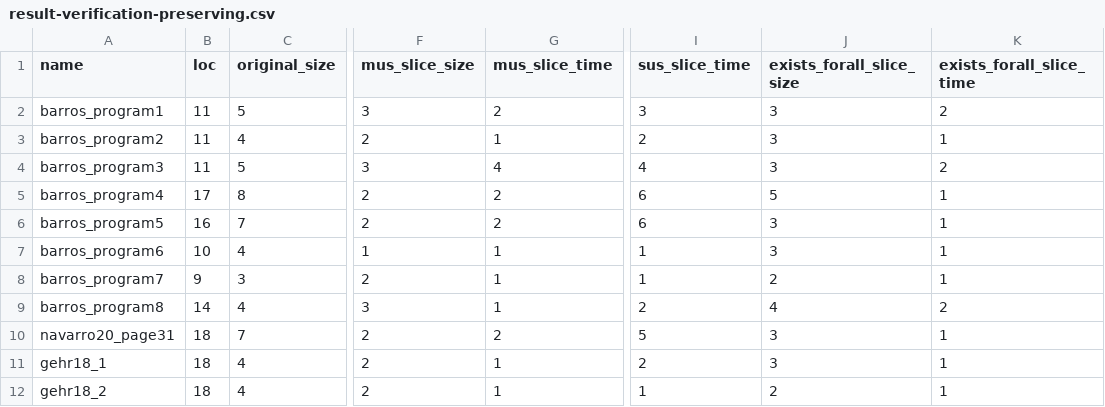
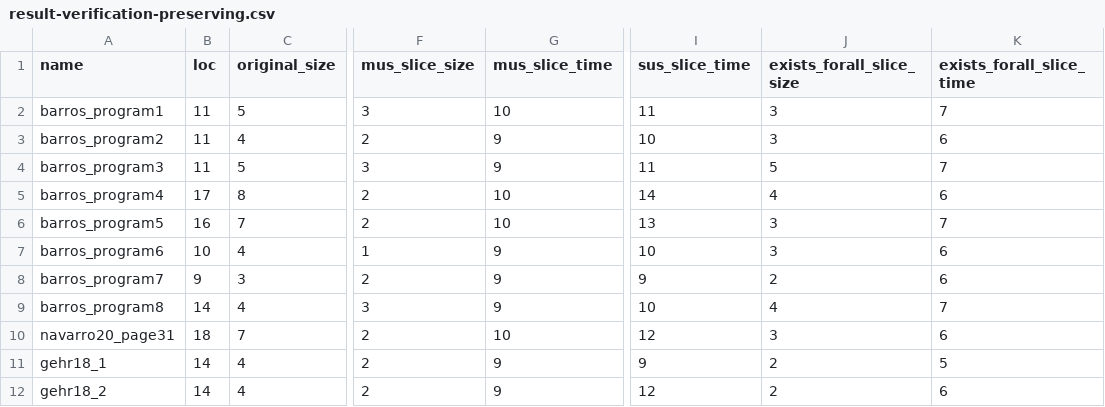
Before and after one commit to moves-rwth/caesar, a CSV file: slicing-benchmarks/paper-results/result-verification-preserving.csv, drawn as a sheet; only a part is shown, gaps mark what is left out; the diff covers the shown part only; the diff names each change by its address in the sheet, - before the commit and + after, or states it on an @@ line.

Commit message:
Generate plots + cleanup data

```diff
--- a/slicing-benchmarks/paper-results/result-verification-preserving.csv
+++ b/slicing-benchmarks/paper-results/result-verification-preserving.csv
-G2 (mus_slice_time): 2
+G2 (mus_slice_time): 10
-I2 (sus_slice_time): 3
+I2 (sus_slice_time): 11
-K2 (exists_forall_slice_time): 2
+K2 (exists_forall_slice_time): 7
-G3 (mus_slice_time): 1
+G3 (mus_slice_time): 9
-I3 (sus_slice_time): 2
+I3 (sus_slice_time): 10
-K3 (exists_forall_slice_time): 1
+K3 (exists_forall_slice_time): 6
-G4 (mus_slice_time): 4
+G4 (mus_slice_time): 9
-I4 (sus_slice_time): 4
+I4 (sus_slice_time): 11
-J4 (exists_forall_slice_size): 3
+J4 (exists_forall_slice_size): 5
-K4 (exists_forall_slice_time): 2
+K4 (exists_forall_slice_time): 7
-G5:G6 (mus_slice_time): 2
+G5:G6 (mus_slice_time): 10
-I5 (sus_slice_time): 6
+I5 (sus_slice_time): 14
-J5 (exists_forall_slice_size): 5
+J5 (exists_forall_slice_size): 4
-K5 (exists_forall_slice_time): 1
+K5 (exists_forall_slice_time): 6
-I6 (sus_slice_time): 6
+I6 (sus_slice_time): 13
-K6 (exists_forall_slice_time): 1
+K6 (exists_forall_slice_time): 7
-G7:G9 (mus_slice_time): 1
+G7:G9 (mus_slice_time): 9
-I7 (sus_slice_time): 1
+I7 (sus_slice_time): 10
-K7:K8 (exists_forall_slice_time): 1
+K7:K8 (exists_forall_slice_time): 6
-I8 (sus_slice_time): 1
+I8 (sus_slice_time): 9
-I9 (sus_slice_time): 2
+I9 (sus_slice_time): 10
-K9 (exists_forall_slice_time): 2
+K9 (exists_forall_slice_time): 7
-G10 (mus_slice_time): 2
+G10 (mus_slice_time): 10
-I10 (sus_slice_time): 5
+I10 (sus_slice_time): 12
-K10 (exists_forall_slice_time): 1
+K10 (exists_forall_slice_time): 6
-B11:B12 (loc): 18
+B11:B12 (loc): 14
-G11:G12 (mus_slice_time): 1
+G11:G12 (mus_slice_time): 9
-I11 (sus_slice_time): 2
+I11 (sus_slice_time): 9
-J11 (exists_forall_slice_size): 3
+J11 (exists_forall_slice_size): 2
-K11 (exists_forall_slice_time): 1
+K11 (exists_forall_slice_time): 5
-I12 (sus_slice_time): 1
+I12 (sus_slice_time): 12
-K12 (exists_forall_slice_time): 1
+K12 (exists_forall_slice_time): 6
```
Also changed, not shown: 59 edited cells elsewhere in this file, slicing-benchmarks/paper-results/result-verification-witnessing.csv, 12 other files.
